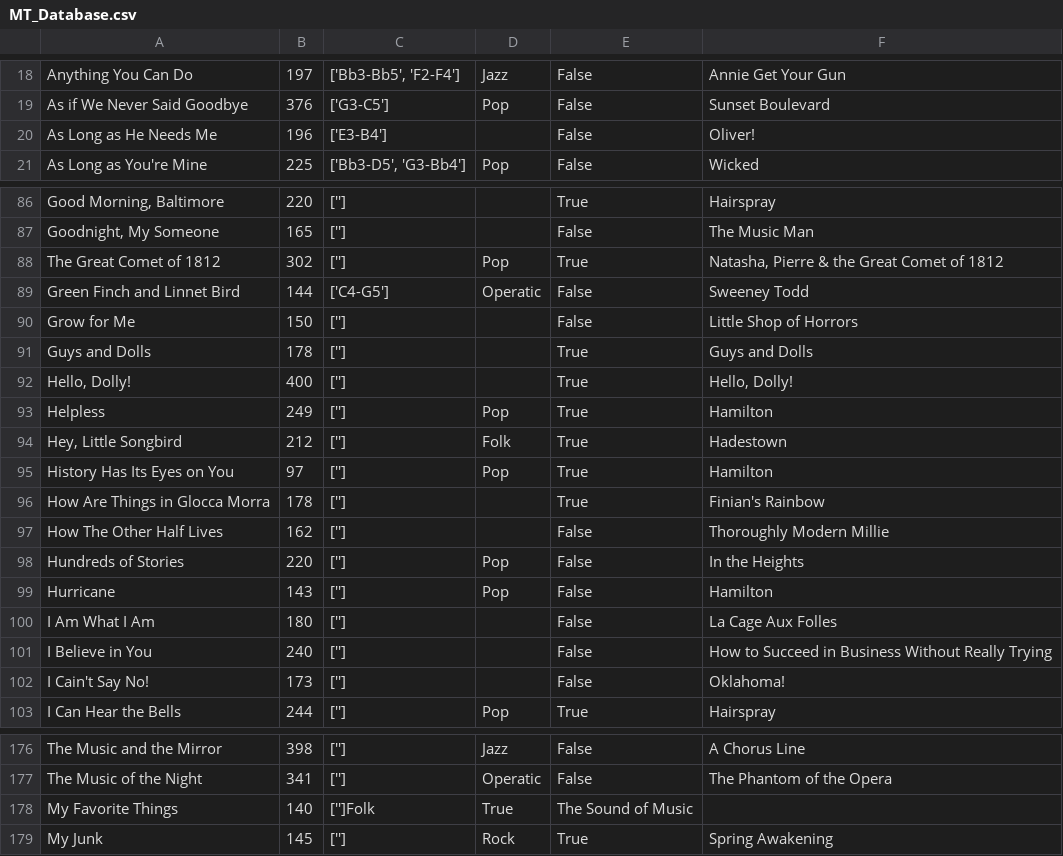
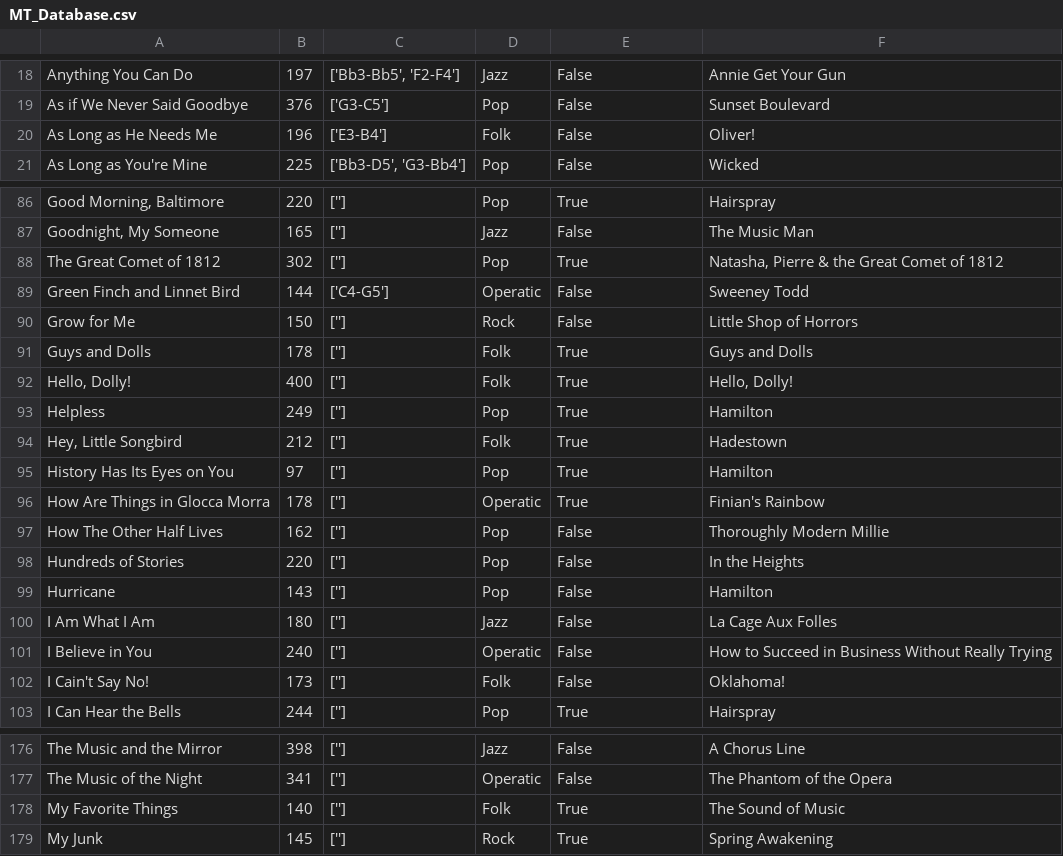
Before and after one commit to Silvia-Mayo/musical-review-setlist-generator, a CSV file: MT_Database.csv, drawn as a sheet; only a part is shown, gaps mark what is left out; the diff covers the shown part only; the diff names each change by its address in the sheet, - before the commit and + after, or states it on an @@ line.

```diff
--- a/MT_Database.csv
+++ b/MT_Database.csv
-D20: (empty)
+D20: Folk
-D86: (empty)
+D86: Pop
-D87: (empty)
+D87: Jazz
-D90: (empty)
+D90: Rock
-D91:D92: (empty)
+D91:D92: Folk
-D96: (empty)
+D96: Operatic
-D97: (empty)
+D97: Pop
-D100: (empty)
+D100: Jazz
-D101: (empty)
+D101: Operatic
-D102: (empty)
+D102: Folk
-C178: ['']Folk
+C178: ['']
-D178: True
+D178: Folk
-E178: The Sound of Music
+E178: True
-F178: (empty)
+F178: The Sound of Music
```
Also changed, not shown: 25 edited cells elsewhere in this file.
